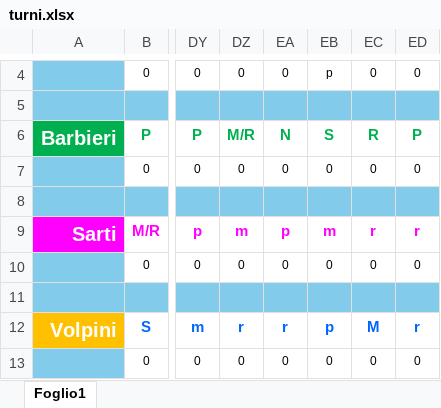
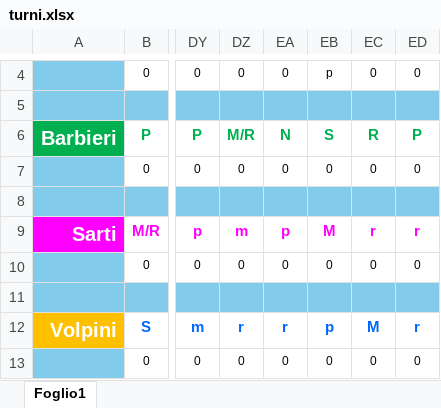
Before and after one commit to centrale118rsm-code/Turni-Autisti-2026-Rsm, an Excel workbook: turni.xlsx, sheet Foglio1, drawn as a sheet; only a part is shown, gaps mark what is left out; values as stored, in another font and other column widths than the file's, no borders; charts and pictures and conditional formats not drawn; the diff names each change by its address in the sheet, - before the commit and + after, or states it on an @@ line.

Commit message:
Add files via upload

```diff
--- a/turni.xlsx (sheet Foglio1)
+++ b/turni.xlsx (sheet Foglio1)
-EB9: m
+EB9: M
```
